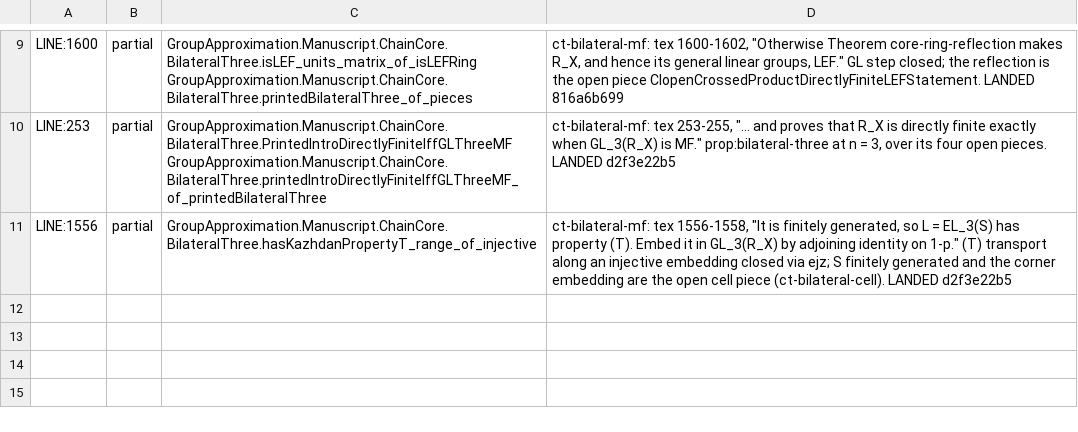
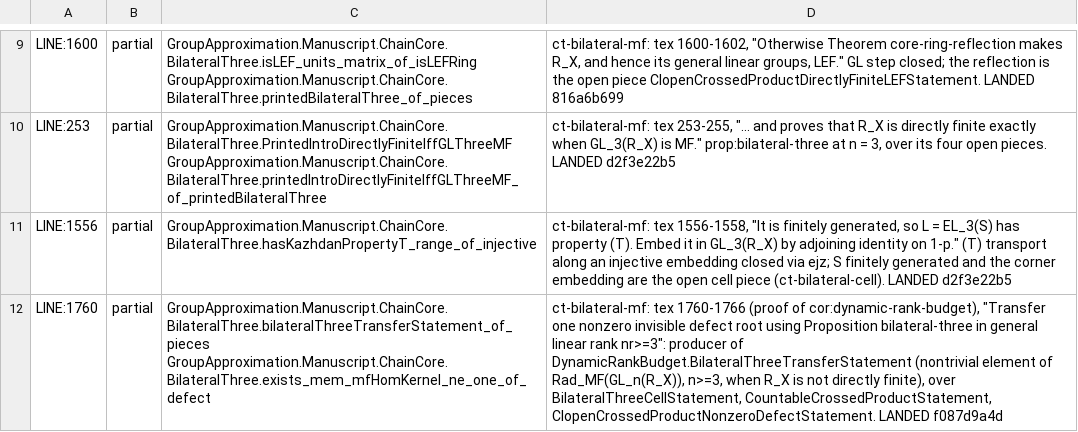
Before and after one commit to SauersML/group-approximation, a TSV file: metadata/nm-census-rows/ct-bilateral-mf.tsv, drawn as a sheet; only a part is shown, gaps mark what is left out; the diff names each change by its address in the sheet, - before the commit and + after, or states it on an @@ line.

```diff
--- a/metadata/nm-census-rows/ct-bilateral-mf.tsv
+++ b/metadata/nm-census-rows/ct-bilateral-mf.tsv
+row 12: LINE:1760 | partial | GroupApproximation.Manuscript.ChainCore.BilateralThree.bilateralThreeTransferStatement_of_pieces GroupApproximation.Manuscript.ChainCore.BilateralThree.exists_mem_mfHomKernel_ne_one_of_defect | ct-bilateral-mf: tex 1760-1766 (proof of cor:dynamic-rank-budget), "Transfer one nonzero invisible defect root using Proposition bilateral-three in general linear rank nr>=3": producer of DynamicRankBudget.BilateralThreeTransferStatement (nontrivial element of Rad_MF(GL_n(R_X)), n>=3, when R_X is not directly finite), over BilateralThreeCellStatement, CountableCrossedProductStatement, ClopenCrossedProductNonzeroDefectStatement. LANDED f087d9a4d
```
Also changed, not shown: 1 other file.
